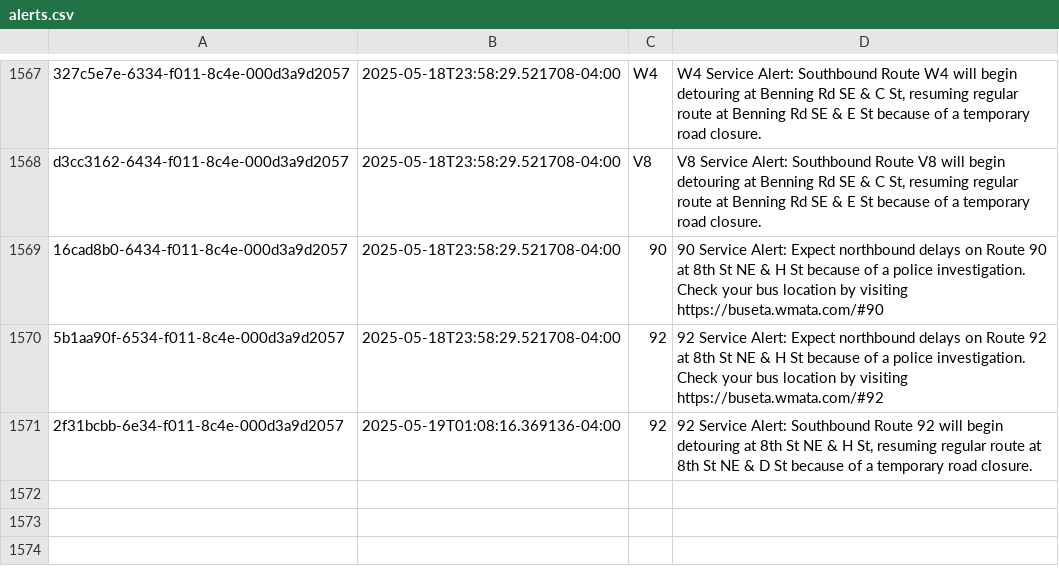
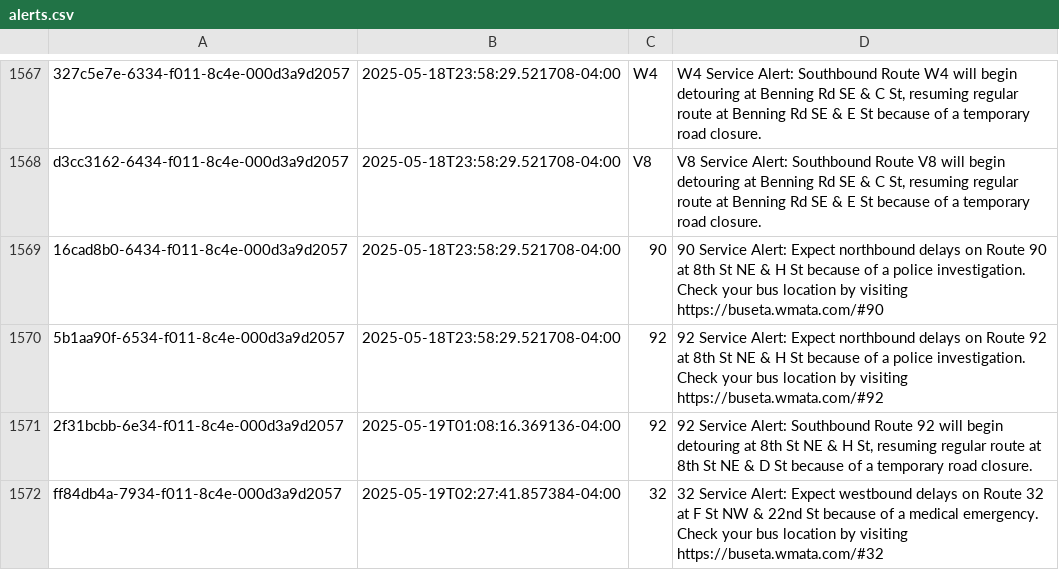
Before and after one commit to NewsAppsUMD/slack-bot-sandbox-kritisgh, a CSV file: alerts.csv, drawn as a sheet; only a part is shown, gaps mark what is left out; the diff names each change by its address in the sheet, - before the commit and + after, or states it on an @@ line.

```diff
--- a/alerts.csv
+++ b/alerts.csv
+row 1572: ff84db4a-7934-f011-8c4e-000d3a9d2057 | 2025-05-19T02:27:41.857384-04:00 | 32 | 32 Service Alert: Expect westbound delays on Route 32 at F St NW & 22nd St because of a medical emergency. Check your bus location by visiting https://buseta.wmata.com/#32
```
